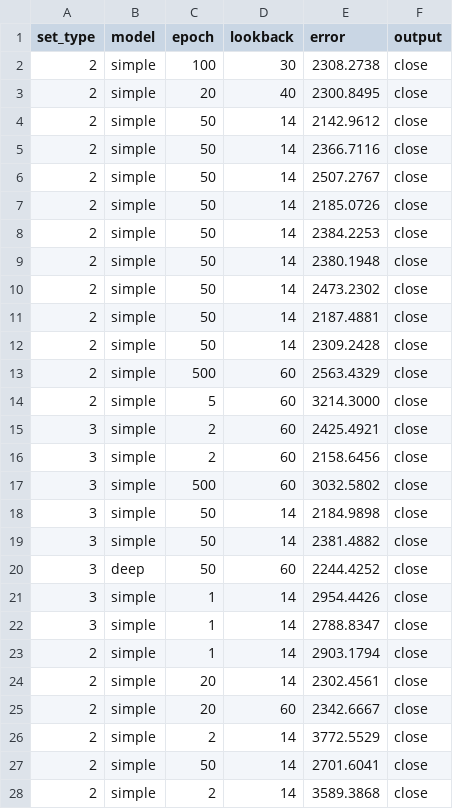
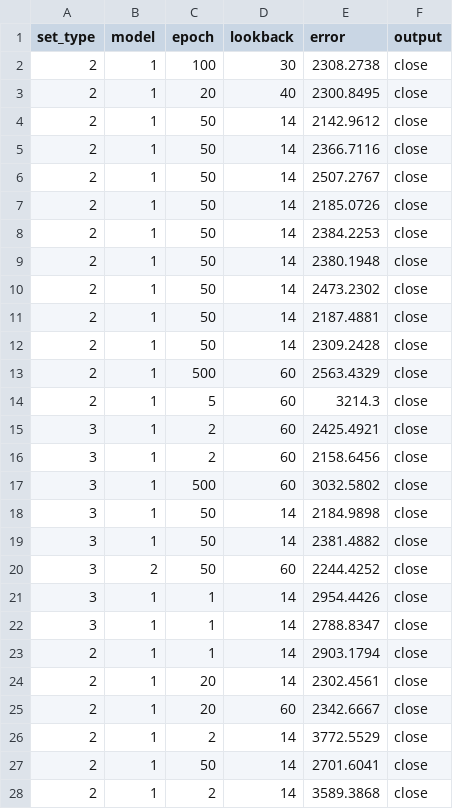
Before and after one commit to shlee4458/stock-price-prediction-nlp, a CSV file: output/regression_data.csv, drawn as a sheet; only a part is shown; the diff covers the shown part only.

```diff
--- a/output/regression_data.csv
+++ b/output/regression_data.csv
@@ -1,28 +1,28 @@
 set_type,model,epoch,lookback,error,output
-2,simple,100,30,2308.2738,close
-2,simple,20,40,2300.8495,close
-2,simple,50,14,2142.9612,close
-2,simple,50,14,2366.7116,close
-2,simple,50,14,2507.2767,close
-2,simple,50,14,2185.0726,close
-2,simple,50,14,2384.2253,close
-2,simple,50,14,2380.1948,close
-2,simple,50,14,2473.2302,close
-2,simple,50,14,2187.4881,close
-2,simple,50,14,2309.2428,close
-2,simple,500,60,2563.4329,close
-2,simple,5,60,3214.3000,close
-3,simple,2,60,2425.4921,close
-3,simple,2,60,2158.6456,close
-3,simple,500,60,3032.5802,close
-3,simple,50,14,2184.9898,close
-3,simple,50,14,2381.4882,close
-3,deep,50,60,2244.4252,close
-3,simple,1,14,2954.4426,close
-3,simple,1,14,2788.8347,close
-2,simple,1,14,2903.1794,close
-2,simple,20,14,2302.4561,close
-2,simple,20,60,2342.6667,close
-2,simple,2,14,3772.5529,close
-2,simple,50,14,2701.6041,close
-2,simple,2,14,3589.3868,close
+2,1,100,30,2308.2738,close
+2,1,20,40,2300.8495,close
+2,1,50,14,2142.9612,close
+2,1,50,14,2366.7116,close
+2,1,50,14,2507.2767,close
+2,1,50,14,2185.0726,close
+2,1,50,14,2384.2253,close
+2,1,50,14,2380.1948,close
+2,1,50,14,2473.2302,close
+2,1,50,14,2187.4881,close
+2,1,50,14,2309.2428,close
+2,1,500,60,2563.4329,close
+2,1,5,60,3214.3,close
+3,1,2,60,2425.4921,close
+3,1,2,60,2158.6456,close
+3,1,500,60,3032.5802,close
+3,1,50,14,2184.9898,close
+3,1,50,14,2381.4882,close
+3,2,50,60,2244.4252,close
+3,1,1,14,2954.4426,close
+3,1,1,14,2788.8347,close
+2,1,1,14,2903.1794,close
+2,1,20,14,2302.4561,close
+2,1,20,60,2342.6667,close
+2,1,2,14,3772.5529,close
+2,1,50,14,2701.6041,close
+2,1,2,14,3589.3868,close
```
Also changed, not shown: 7 added rows and 17 edited cells elsewhere in this file, 29 other files.
